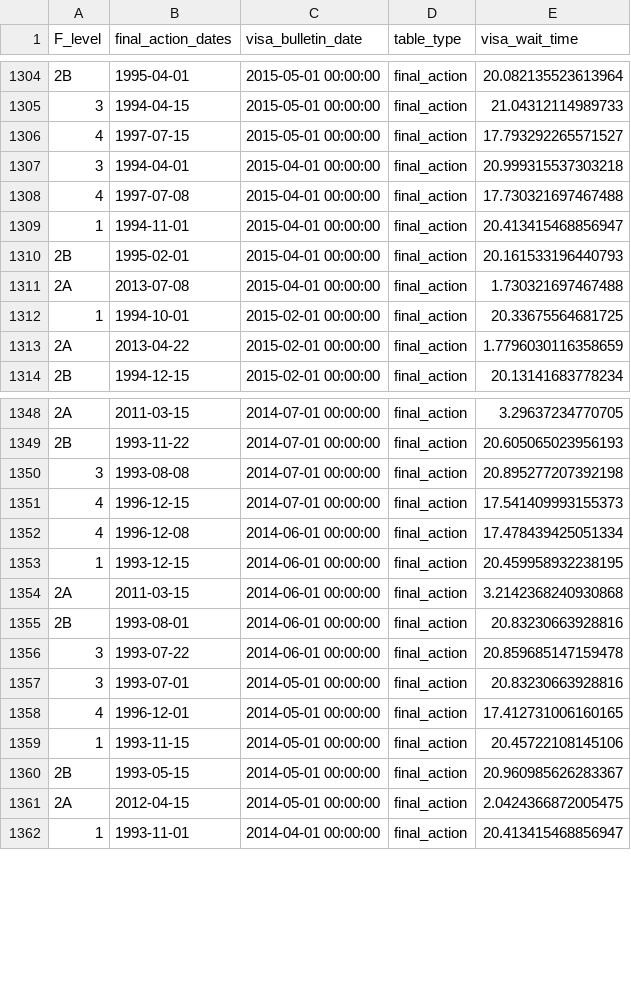
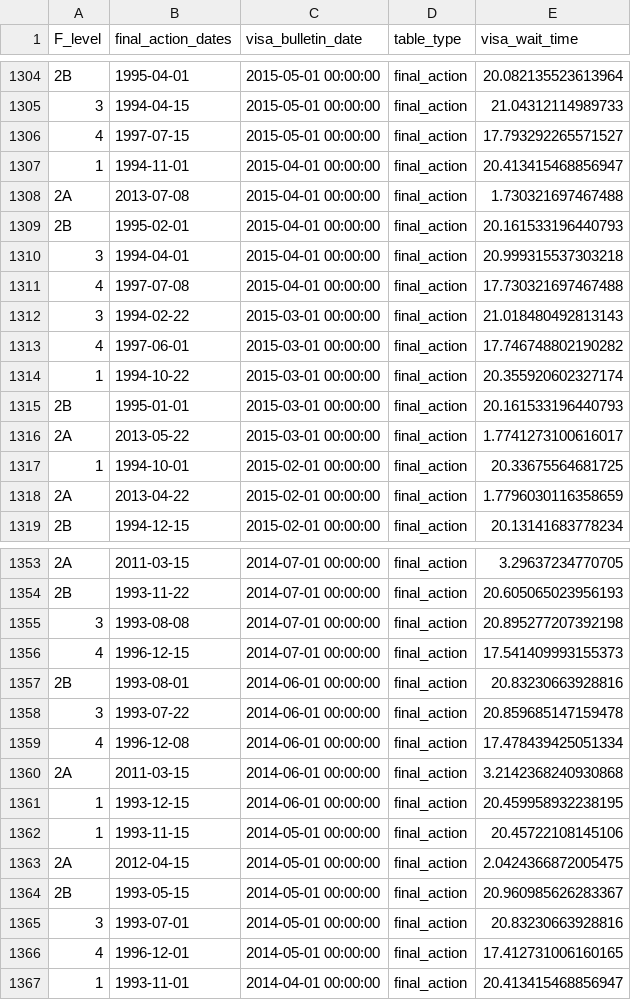
Before and after one commit to UACJ-MIAAD/VisaPredictAI, a CSV file: data/mexico_family_visa_backlog_timecourse.csv, drawn as a sheet; only a part is shown, gaps mark what is left out; the diff covers the shown part only.

Commit message:
Update graphs with latest data

```diff
--- a/data/mexico_family_visa_backlog_timecourse.csv
+++ b/data/mexico_family_visa_backlog_timecourse.csv
@@ -1306,7 +1306,12 @@ F_level,final_action_dates,visa_bulletin_date,table_type,visa_wait_time
 4,1997-07-15,2015-05-01 00:00:00,final_action,17.793292265571527
+1,1994-11-01,2015-04-01 00:00:00,final_action,20.413415468856947
+2A,2013-07-08,2015-04-01 00:00:00,final_action,1.730321697467488
+2B,1995-02-01,2015-04-01 00:00:00,final_action,20.161533196440793
 3,1994-04-01,2015-04-01 00:00:00,final_action,20.999315537303218
 4,1997-07-08,2015-04-01 00:00:00,final_action,17.730321697467488
-1,1994-11-01,2015-04-01 00:00:00,final_action,20.413415468856947
-2B,1995-02-01,2015-04-01 00:00:00,final_action,20.161533196440793
-2A,2013-07-08,2015-04-01 00:00:00,final_action,1.730321697467488
+3,1994-02-22,2015-03-01 00:00:00,final_action,21.018480492813143
+4,1997-06-01,2015-03-01 00:00:00,final_action,17.746748802190282
+1,1994-10-22,2015-03-01 00:00:00,final_action,20.355920602327174
+2B,1995-01-01,2015-03-01 00:00:00,final_action,20.161533196440793
+2A,2013-05-22,2015-03-01 00:00:00,final_action,1.7741273100616017
 1,1994-10-01,2015-02-01 00:00:00,final_action,20.33675564681725
@@ -1351,12 +1356,12 @@ F_level,final_action_dates,visa_bulletin_date,table_type,visa_wait_time
 4,1996-12-15,2014-07-01 00:00:00,final_action,17.541409993155373
-4,1996-12-08,2014-06-01 00:00:00,final_action,17.478439425051334
-1,1993-12-15,2014-06-01 00:00:00,final_action,20.459958932238195
-2A,2011-03-15,2014-06-01 00:00:00,final_action,3.2142368240930868
 2B,1993-08-01,2014-06-01 00:00:00,final_action,20.83230663928816
 3,1993-07-22,2014-06-01 00:00:00,final_action,20.859685147159478
+4,1996-12-08,2014-06-01 00:00:00,final_action,17.478439425051334
+2A,2011-03-15,2014-06-01 00:00:00,final_action,3.2142368240930868
+1,1993-12-15,2014-06-01 00:00:00,final_action,20.459958932238195
+1,1993-11-15,2014-05-01 00:00:00,final_action,20.45722108145106
+2A,2012-04-15,2014-05-01 00:00:00,final_action,2.0424366872005475
+2B,1993-05-15,2014-05-01 00:00:00,final_action,20.960985626283367
 3,1993-07-01,2014-05-01 00:00:00,final_action,20.83230663928816
 4,1996-12-01,2014-05-01 00:00:00,final_action,17.412731006160165
-1,1993-11-15,2014-05-01 00:00:00,final_action,20.45722108145106
-2B,1993-05-15,2014-05-01 00:00:00,final_action,20.960985626283367
-2A,2012-04-15,2014-05-01 00:00:00,final_action,2.0424366872005475
 1,1993-11-01,2014-04-01 00:00:00,final_action,20.413415468856947
```
Also changed, not shown: 151 moved rows elsewhere in this file, data/china_family_visa_backlog_timecourse.csv, data/china_visa_backlog_timecourse.csv, 14 other files.
